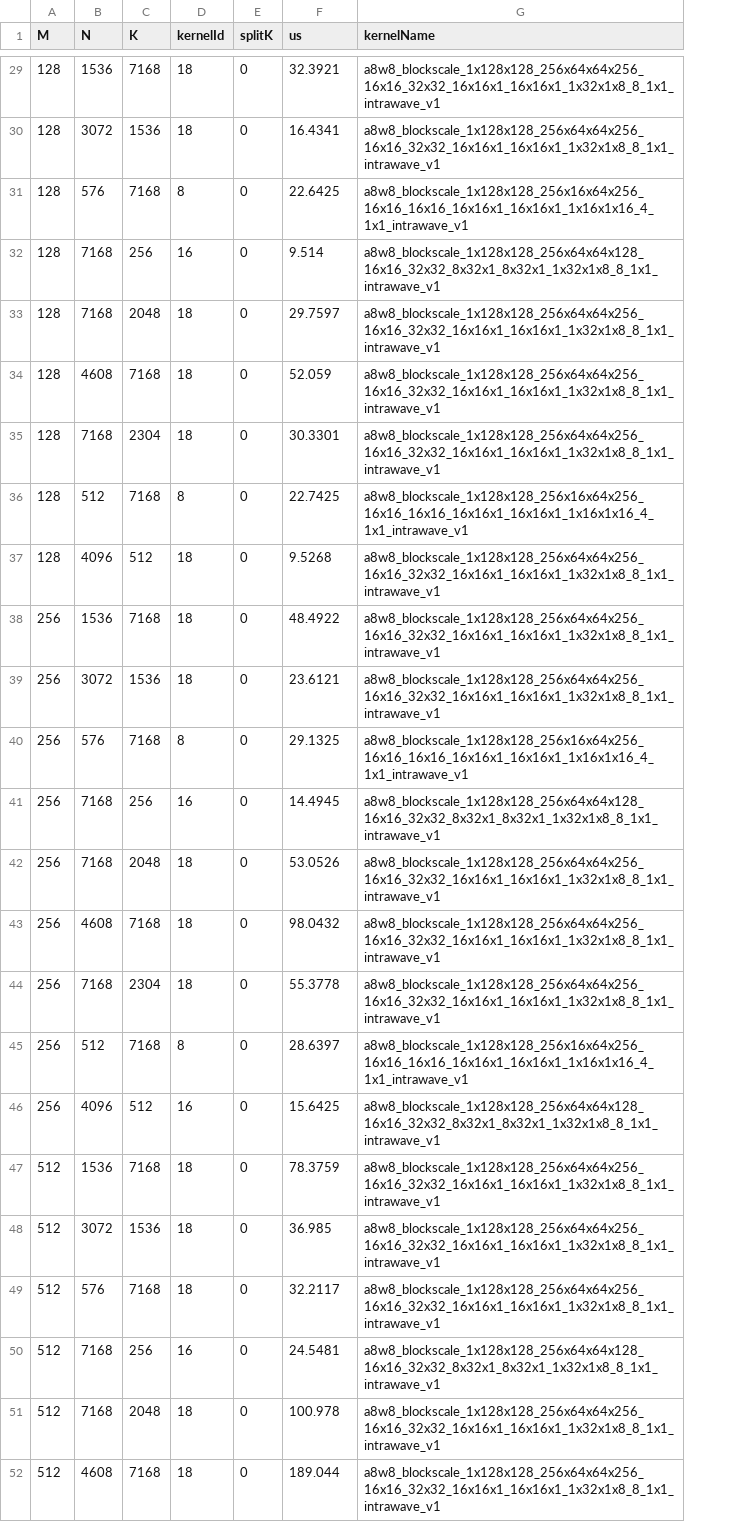
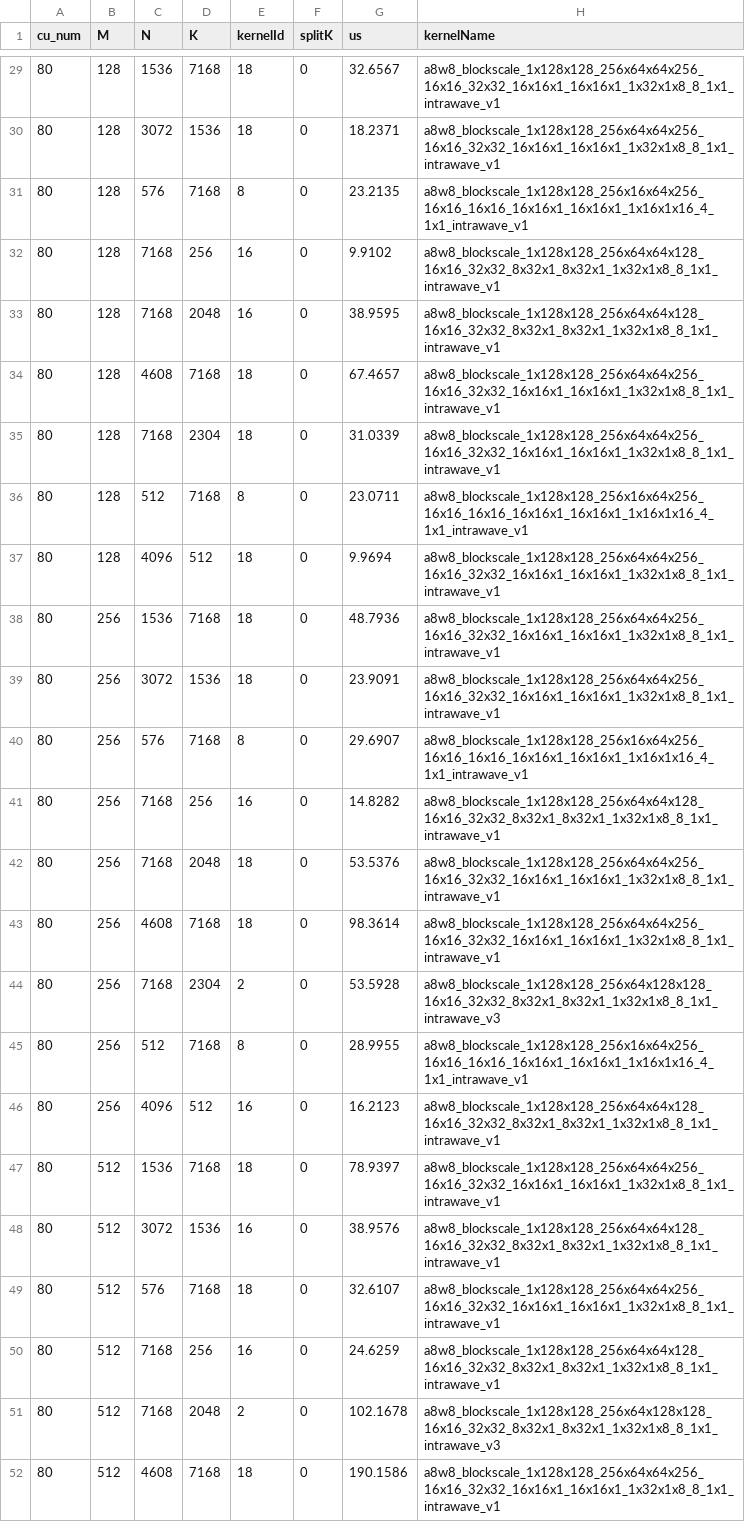
Before and after one commit to vjelic/aiter-glog-fork, a CSV file: aiter/configs/a8w8_blockscale_tuned_gemm.csv, drawn as a sheet; only a part is shown, gaps mark what is left out; addresses are those after the commit; the diff covers the shown part only; the diff names each change by its address in the sheet, - before the commit and + after, or states it on an @@ line.

```diff
--- a/aiter/configs/a8w8_blockscale_tuned_gemm.csv
+++ b/aiter/configs/a8w8_blockscale_tuned_gemm.csv
+column A (cu_num), rows 29-52: all 80
-G29 (us): 32.3921
+G29 (us): 32.6567
-G30 (us): 16.4341
+G30 (us): 18.2371
-G31 (us): 22.6425
+G31 (us): 23.2135
-G32 (us): 9.514
+G32 (us): 9.9102
-E33 (kernelId): 18
+E33 (kernelId): 16
-G33 (us): 29.7597
+G33 (us): 38.9595
-H33 (kernelName): a8w8_blockscale_1x128x128_256x64x64x256_16x16_32x32_16x16x1_16x16x1_1x32x1x8_8_1x1_intrawave_v1
+H33 (kernelName): a8w8_blockscale_1x128x128_256x64x64x128_16x16_32x32_8x32x1_8x32x1_1x32x1x8_8_1x1_intrawave_v1
-G34 (us): 52.059
+G34 (us): 67.4657
-G35 (us): 30.3301
+G35 (us): 31.0339
-G36 (us): 22.7425
+G36 (us): 23.0711
-G37 (us): 9.5268
+G37 (us): 9.9694
-G38 (us): 48.4922
+G38 (us): 48.7936
-G39 (us): 23.6121
+G39 (us): 23.9091
-G40 (us): 29.1325
+G40 (us): 29.6907
-G41 (us): 14.4945
+G41 (us): 14.8282
-G42 (us): 53.0526
+G42 (us): 53.5376
-G43 (us): 98.0432
+G43 (us): 98.3614
-E44 (kernelId): 18
+E44 (kernelId): 2
-G44 (us): 55.3778
+G44 (us): 53.5928
-H44 (kernelName): a8w8_blockscale_1x128x128_256x64x64x256_16x16_32x32_16x16x1_16x16x1_1x32x1x8_8_1x1_intrawave_v1
+H44 (kernelName): a8w8_blockscale_1x128x128_256x64x128x128_16x16_32x32_8x32x1_8x32x1_1x32x1x8_8_1x1_intrawave_v3
-G45 (us): 28.6397
+G45 (us): 28.9955
-G46 (us): 15.6425
+G46 (us): 16.2123
-G47 (us): 78.3759
+G47 (us): 78.9397
-E48 (kernelId): 18
+E48 (kernelId): 16
-G48 (us): 36.985
+G48 (us): 38.9576
-H48 (kernelName): a8w8_blockscale_1x128x128_256x64x64x256_16x16_32x32_16x16x1_16x16x1_1x32x1x8_8_1x1_intrawave_v1
+H48 (kernelName): a8w8_blockscale_1x128x128_256x64x64x128_16x16_32x32_8x32x1_8x32x1_1x32x1x8_8_1x1_intrawave_v1
-G49 (us): 32.2117
+G49 (us): 32.6107
-G50 (us): 24.5481
+G50 (us): 24.6259
-E51 (kernelId): 18
+E51 (kernelId): 2
-G51 (us): 100.978
+G51 (us): 102.1678
-H51 (kernelName): a8w8_blockscale_1x128x128_256x64x64x256_16x16_32x32_16x16x1_16x16x1_1x32x1x8_8_1x1_intrawave_v1
+H51 (kernelName): a8w8_blockscale_1x128x128_256x64x128x128_16x16_32x32_8x32x1_8x32x1_1x32x1x8_8_1x1_intrawave_v3
-G52 (us): 189.044
+G52 (us): 190.1586
```
Also changed, not shown: 133 edited cells elsewhere in this file, 4 other files.
